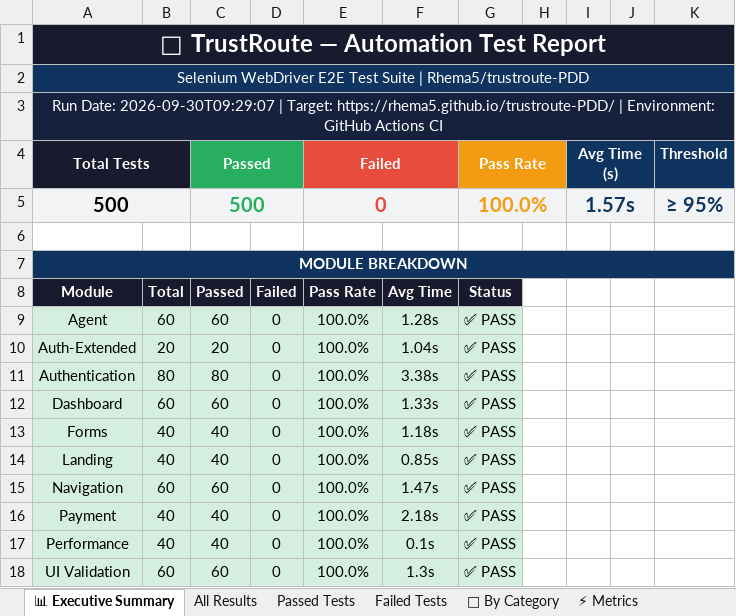
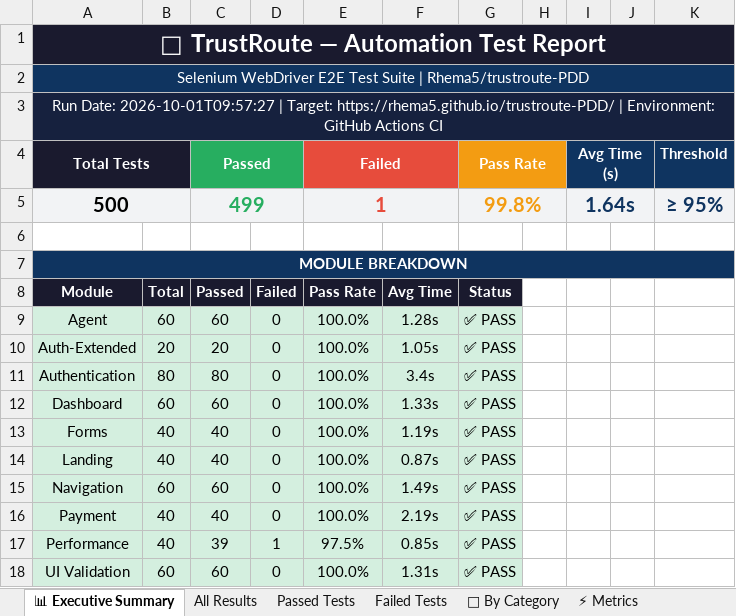
Before and after one commit to Rhema5/trustroute-PDD, an Excel workbook: Test Results/Excel/TrustRoute_Automation_Report_LATEST.xlsx, sheet 📊 Executive Summary, drawn as a sheet; values as stored, in another font and other column widths than the file's, no borders; the diff names each change by its address in the sheet, - before the commit and + after, or states it on an @@ line.

```diff
--- a/Test Results/Excel/TrustRoute_Automation_Report_LATEST.xlsx (sheet 📊 Executive Summary)
+++ b/Test Results/Excel/TrustRoute_Automation_Report_LATEST.xlsx (sheet 📊 Executive Summary)
-A3 (Total Tests): Run Date: 2026-09-30T09:29:07 | Target:…
+A3 (Total Tests): Run Date: 2026-10-01T09:57:27 | Target:…
-C5 (Passed): 500
+C5 (Passed): 499
-E5 (Failed): 0
+E5 (Failed): 1
-G5 (Pass Rate): 100.0%
+G5 (Pass Rate): 99.8%
-I5 (Avg Time (s)): 1.57s
+I5 (Avg Time (s)): 1.64s
-F10: 1.04s
+F10: 1.05s
-F11: 3.38s
+F11: 3.4s
-F13: 1.18s
+F13: 1.19s
-F14: 0.85s
+F14: 0.87s
-F15: 1.47s
+F15: 1.49s
-F16: 2.18s
+F16: 2.19s
-C17 (Passed): 40
+C17 (Passed): 39
-D17: 0
+D17: 1
-E17 (Failed): 100.0%
+E17 (Failed): 97.5%
-F17: 0.1s
+F17: 0.85s
-F18: 1.3s
+F18: 1.31s
```
Also changed, not shown: sheet Passed Tests, sheet All Results, sheet Failed Tests, sheet ⚡ Metrics, sheet 📁 By Category, 3 other files.
